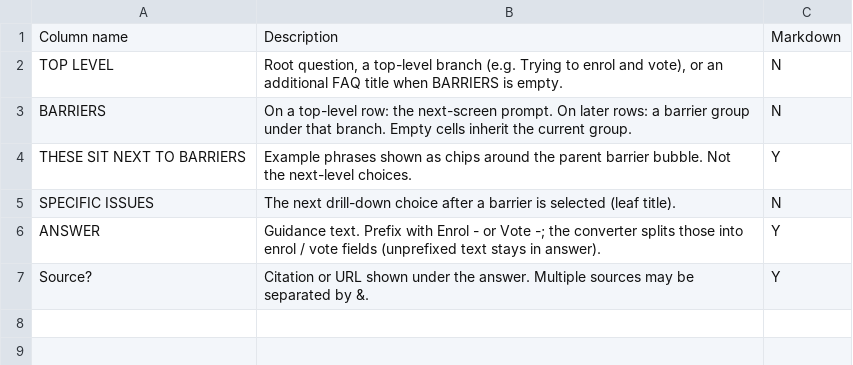
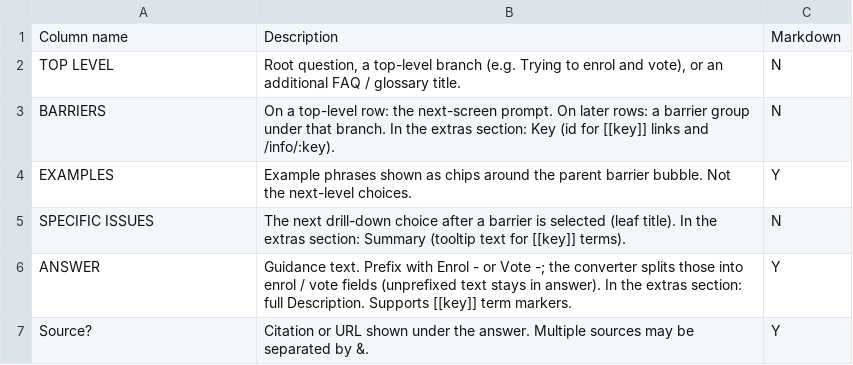
Before and after one commit to inzight-analytics/voting-rights, a CSV file: data/dictionary.csv, drawn as a sheet.

```diff
--- a/data/dictionary.csv
+++ b/data/dictionary.csv
@@ -1,7 +1,7 @@
 Column name,Description,Markdown
-TOP LEVEL,"Root question, a top-level branch (e.g. Trying to enrol and vote), or an additional FAQ title when BARRIERS is empty.",N
-BARRIERS,"On a top-level row: the next-screen prompt. On later rows: a barrier group under that branch. Empty cells inherit the current group.",N
-THESE SIT NEXT TO BARRIERS,"Example phrases shown as chips around the parent barrier bubble. Not the next-level choices.",Y
-SPECIFIC ISSUES,"The next drill-down choice after a barrier is selected (leaf title).",N
-ANSWER,"Guidance text. Prefix with Enrol - or Vote -; the converter splits those into enrol / vote fields (unprefixed text stays in answer).",Y
+TOP LEVEL,"Root question, a top-level branch (e.g. Trying to enrol and vote), or an additional FAQ / glossary title.",N
+BARRIERS,"On a top-level row: the next-screen prompt. On later rows: a barrier group under that branch. In the extras section: Key (id for [[key]] links and /info/:key).",N
+EXAMPLES,"Example phrases shown as chips around the parent barrier bubble. Not the next-level choices.",Y
+SPECIFIC ISSUES,"The next drill-down choice after a barrier is selected (leaf title). In the extras section: Summary (tooltip text for [[key]] terms).",N
+ANSWER,"Guidance text. Prefix with Enrol - or Vote -; the converter splits those into enrol / vote fields (unprefixed text stays in answer). In the extras section: full Description. Supports [[key]] term markers.",Y
 Source?,Citation or URL shown under the answer. Multiple sources may be separated by &.,Y
```
Also changed, not shown: data/sheet.csv, 14 other files.
